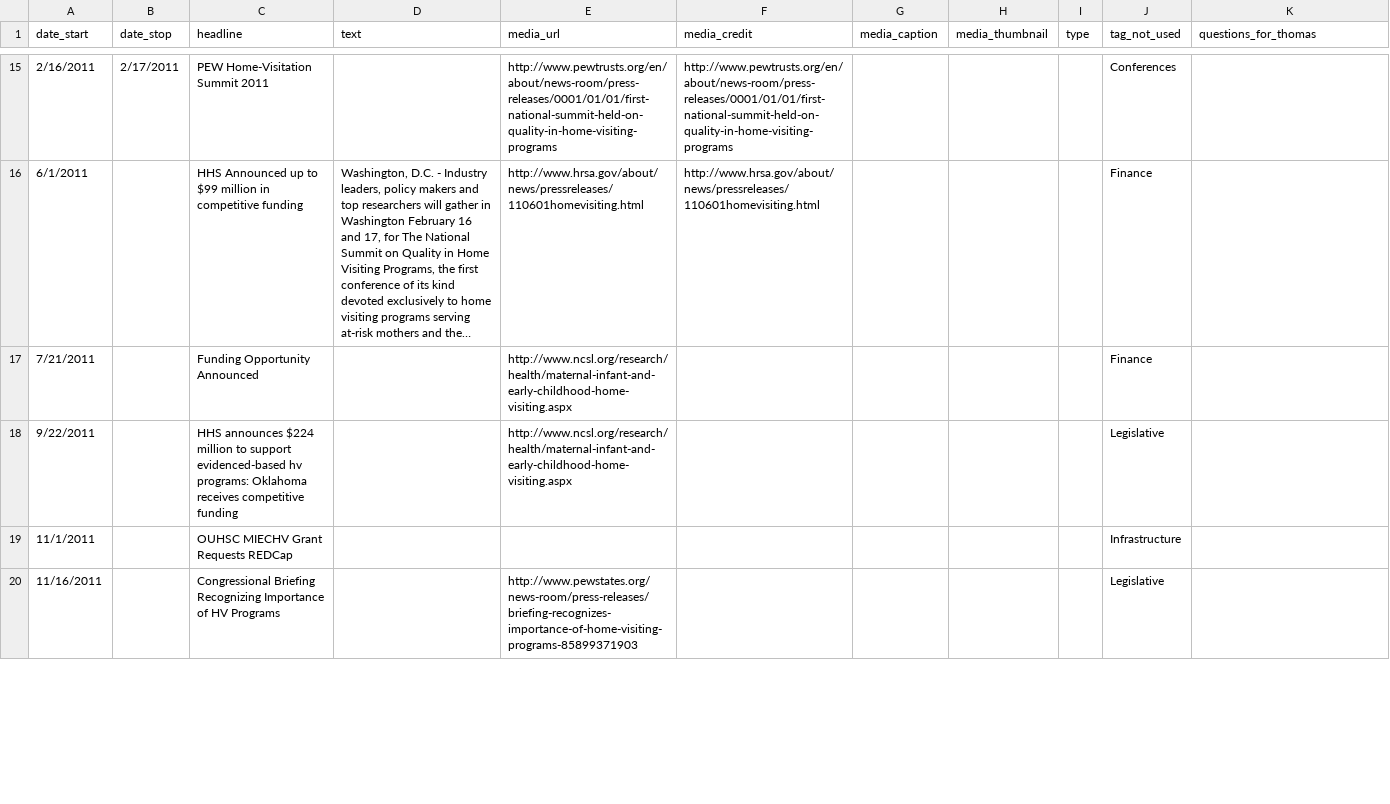
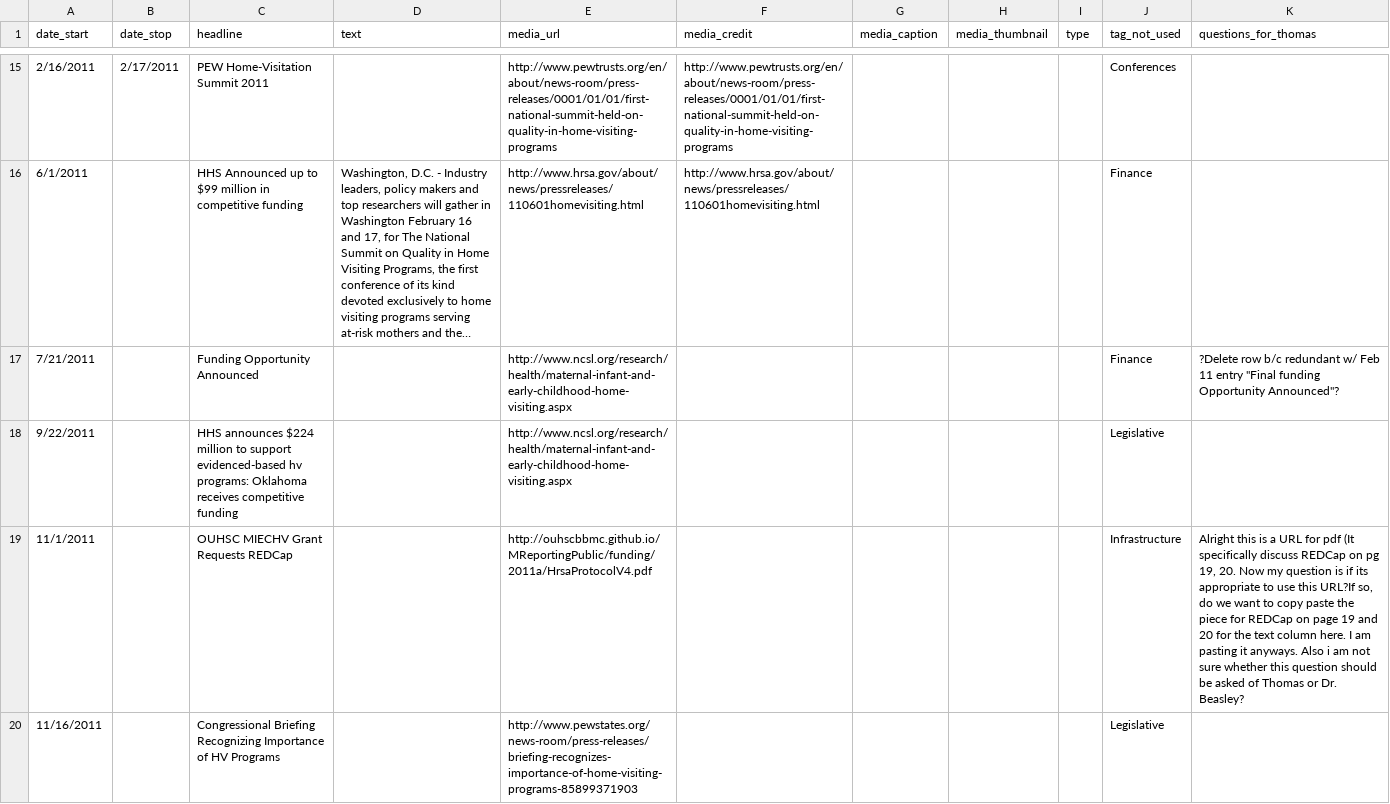
Before and after one commit to OuhscBbmc/MReportingPublic, a CSV file: DataPhiFree/Raw/MiechvProgressTimeline.csv, drawn as a sheet; only a part is shown, gaps mark what is left out; long unchanged cells end in …; the diff covers the shown part only; the diff names each change by its address in the sheet, - before the commit and + after, or states it on an @@ line.

```diff
--- a/DataPhiFree/Raw/MiechvProgressTimeline.csv
+++ b/DataPhiFree/Raw/MiechvProgressTimeline.csv
-K17 (questions_for_thomas): (empty)
+K17 (questions_for_thomas): ?Delete row b/c redundant w/ Feb 11 entry "Final funding Opportunity Announced"?
-E19 (media_url): (empty)
+E19 (media_url): http://ouhscbbmc.github.io/MReportingPublic/funding/2011a/HrsaProtocolV4.pdf
-K19 (questions_for_thomas): (empty)
+K19 (questions_for_thomas): Alright this is a URL for pdf (It specifically discuss REDCap on pg 19, 20. Now my question is if its appropriate to use this URL?If so, do we want to copy paste the piece for REDCap on page 19 and 20 for the text column here. I am pasting it anyways. Also i am not sure whether this question should be asked of Thomas or Dr. Beasley?
```
Also changed, not shown: 15 edited cells elsewhere in this file.
